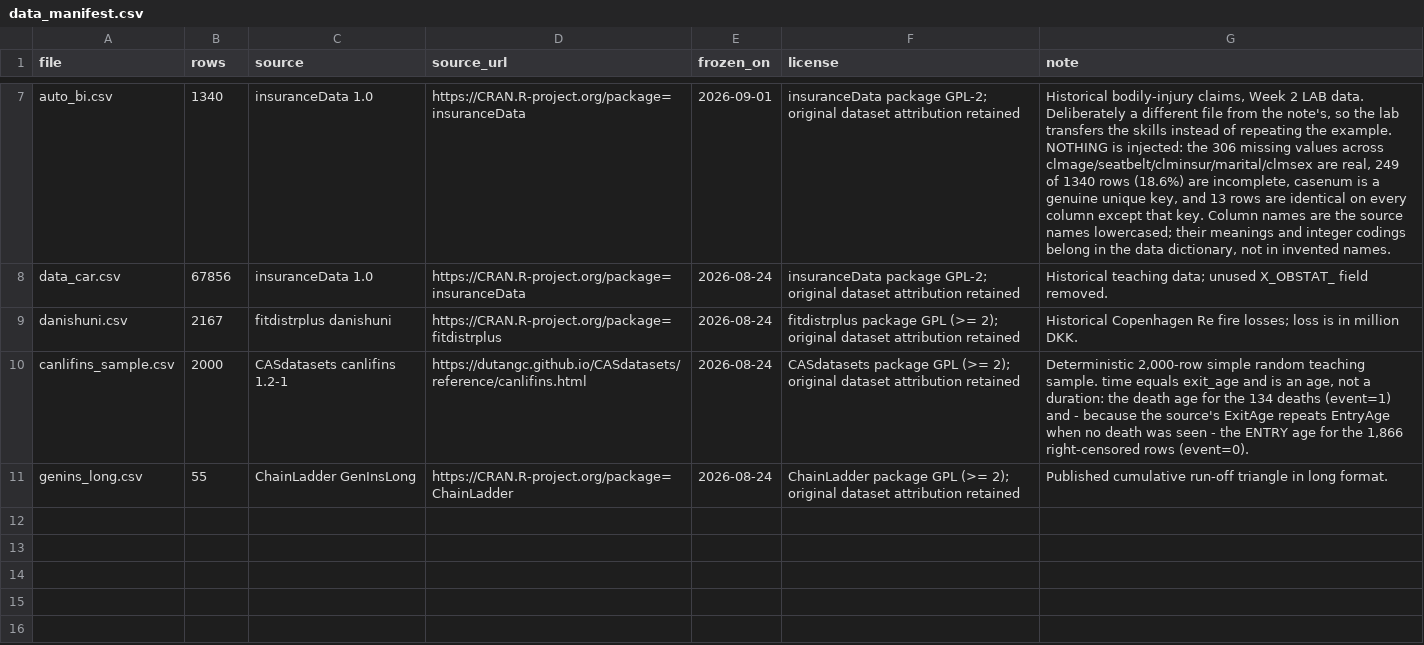
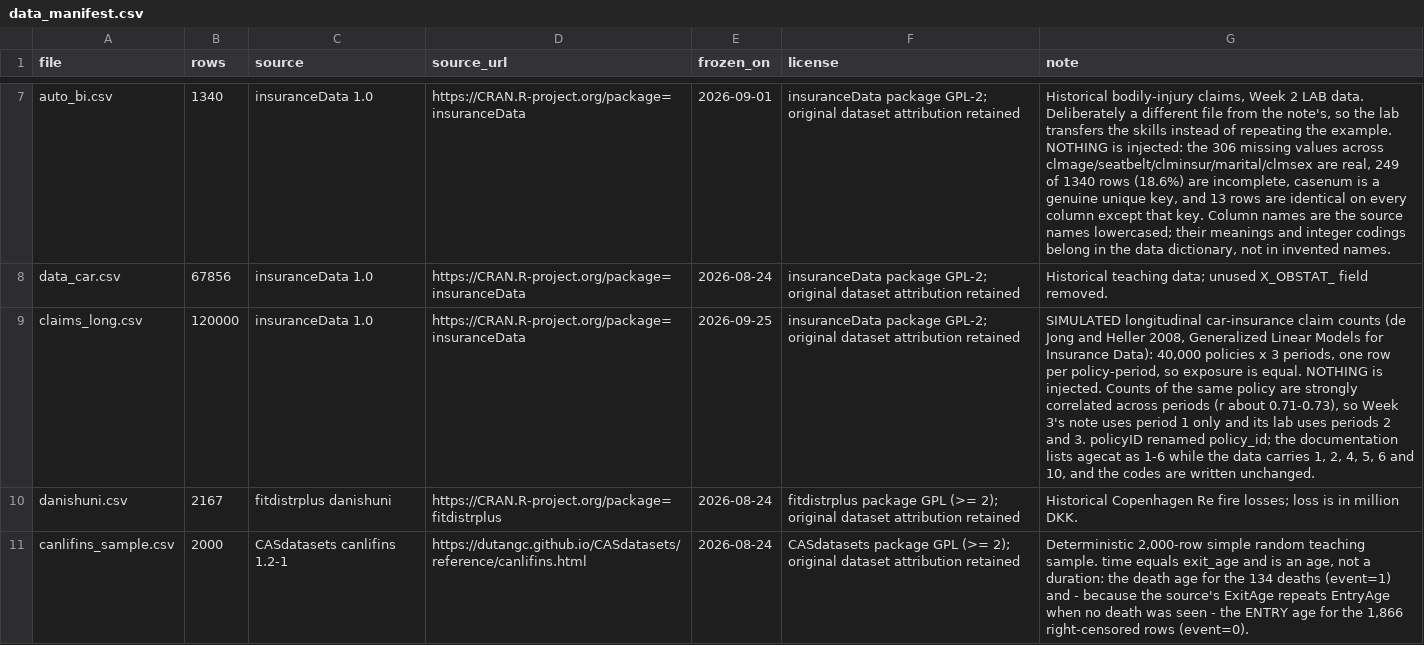
Before and after one commit to ErhanCene/IST5109_SUPPLEMENTARY, a CSV file: data/data_manifest.csv, drawn as a sheet; only a part is shown, gaps mark what is left out; the shorter side is filled out with more unchanged rows; the diff names each change by its address in the sheet, - before the commit and + after, or states it on an @@ line.

```diff
--- a/data/data_manifest.csv
+++ b/data/data_manifest.csv
+row 9: claims_long.csv | 120000 | insuranceData 1.0 | https://CRAN.R-project.org/package=insuranceData | 2026-09-25 | insuranceData package GPL-2; original dataset attribution retained | SIMULATED longitudinal car-insurance claim counts (de Jong and Heller 2008, Generalized Linear Models for Insurance Data): 40,000 policies x 3 periods, one row per policy-period, so exposure is equal. NOTHING is injected. Counts of the same policy are strongly correlated across periods (r about 0.71-0.73), so Week 3's note uses period 1 only and its lab uses periods 2 and 3. policyID renamed policy_id; the documentation lists agecat as 1-6 while the data carries 1, 2, 4, 5, 6 and 10, and the codes are written unchanged.
```
Also changed, not shown: 2 other files.
